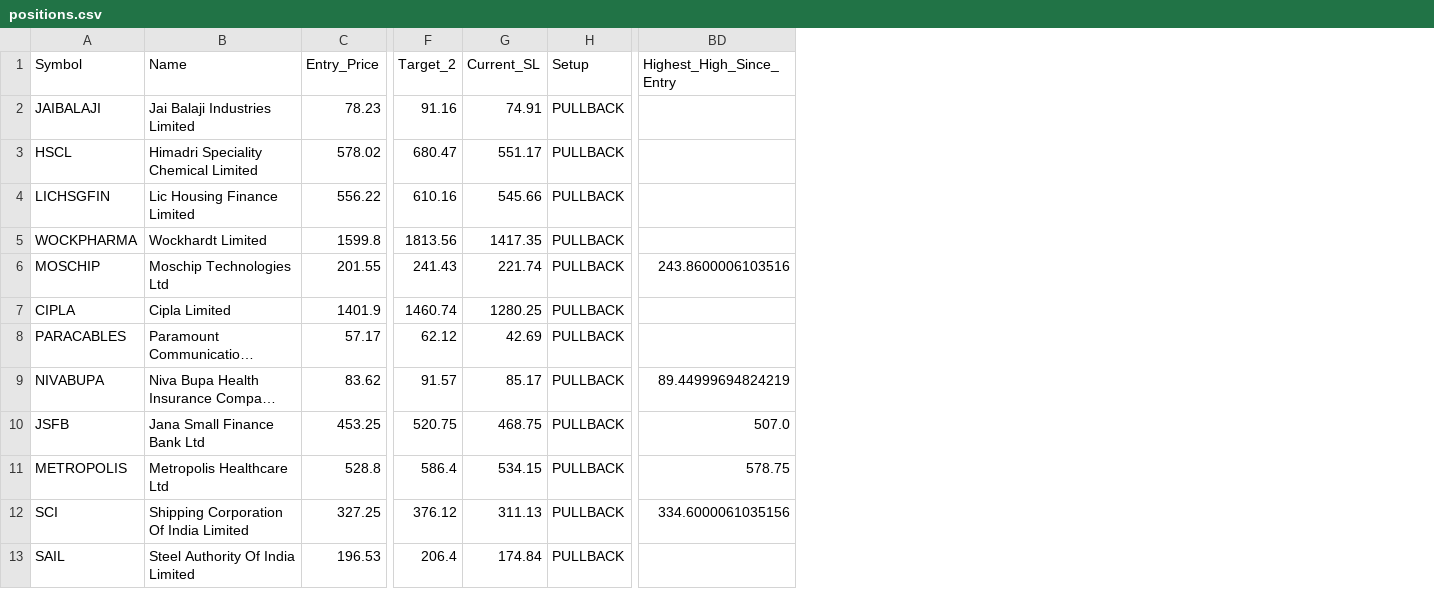
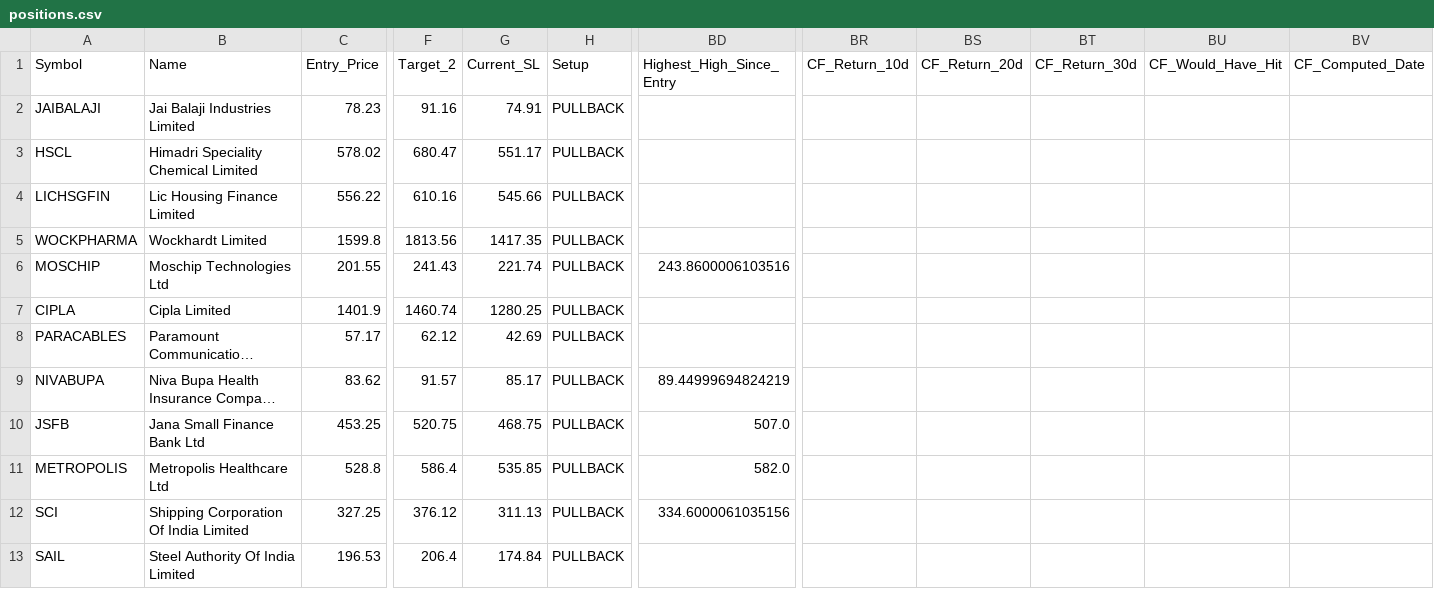
Before and after one commit to AbhiAbhiAbhi/swing-sentinel, a CSV file: data/positions.csv, drawn as a sheet; only a part is shown, gaps mark what is left out; long unchanged cells end in …; the diff names each change by its address in the sheet, - before the commit and + after, or states it on an @@ line.

Commit message:
Auto: morning watchlist level adjustments [skip ci]

```diff
--- a/data/positions.csv
+++ b/data/positions.csv
+column BR (CF_Return_10d), empty
+column BS (CF_Return_20d), empty
+column BT (CF_Return_30d), empty
+column BU (CF_Would_Have_Hit), empty
+column BV (CF_Computed_Date), empty
-G11 (Current_SL): 534.15
+G11 (Current_SL): 535.85
-BD11 (Highest_High_Since_Entry): 578.75
+BD11 (Highest_High_Since_Entry): 582.0
```
